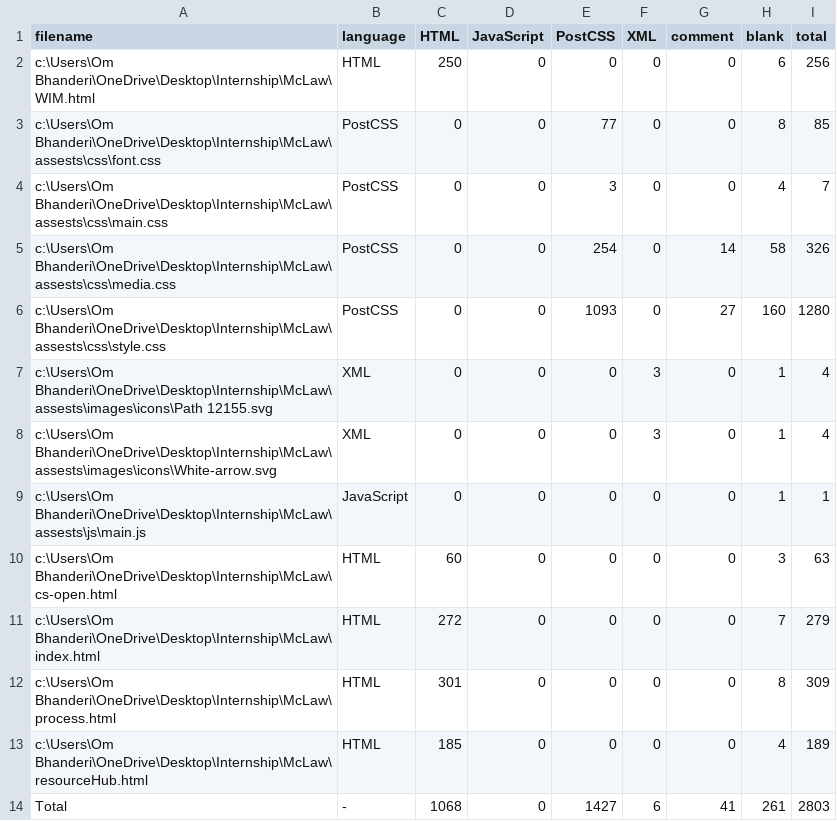
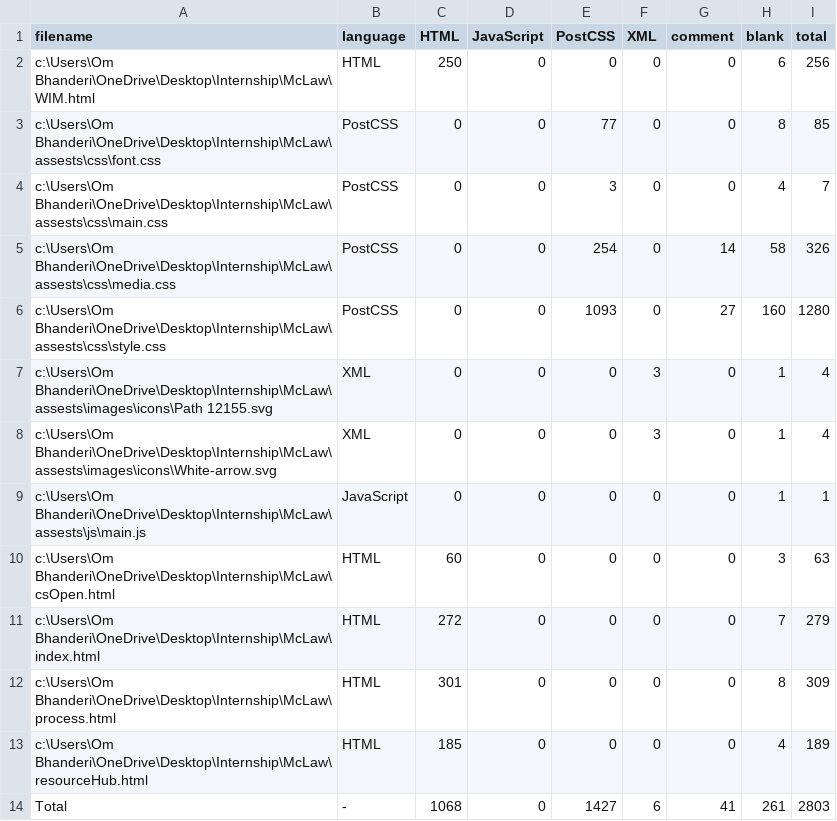
Before and after one commit to SomeThing05/Internship, a CSV file: .VSCodeCounter/2025-07-14_16-19-45/results.csv, drawn as a sheet.

```diff
--- a/.VSCodeCounter/2025-07-14_16-19-45/results.csv
+++ b/.VSCodeCounter/2025-07-14_16-19-45/results.csv
@@ -9,3 +9,3 @@
 "c:\Users\Om Bhanderi\OneDrive\Desktop\Internship\McLaw\assests\js\main.js", "JavaScript", 0, 0, 0, 0, 0, 1, 1
-"c:\Users\Om Bhanderi\OneDrive\Desktop\Internship\McLaw\cs-open.html", "HTML", 60, 0, 0, 0, 0, 3, 63
+"c:\Users\Om Bhanderi\OneDrive\Desktop\Internship\McLaw\csOpen.html", "HTML", 60, 0, 0, 0, 0, 3, 63
 "c:\Users\Om Bhanderi\OneDrive\Desktop\Internship\McLaw\index.html", "HTML", 272, 0, 0, 0, 0, 7, 279
```
Also changed, not shown: 17 other files.
